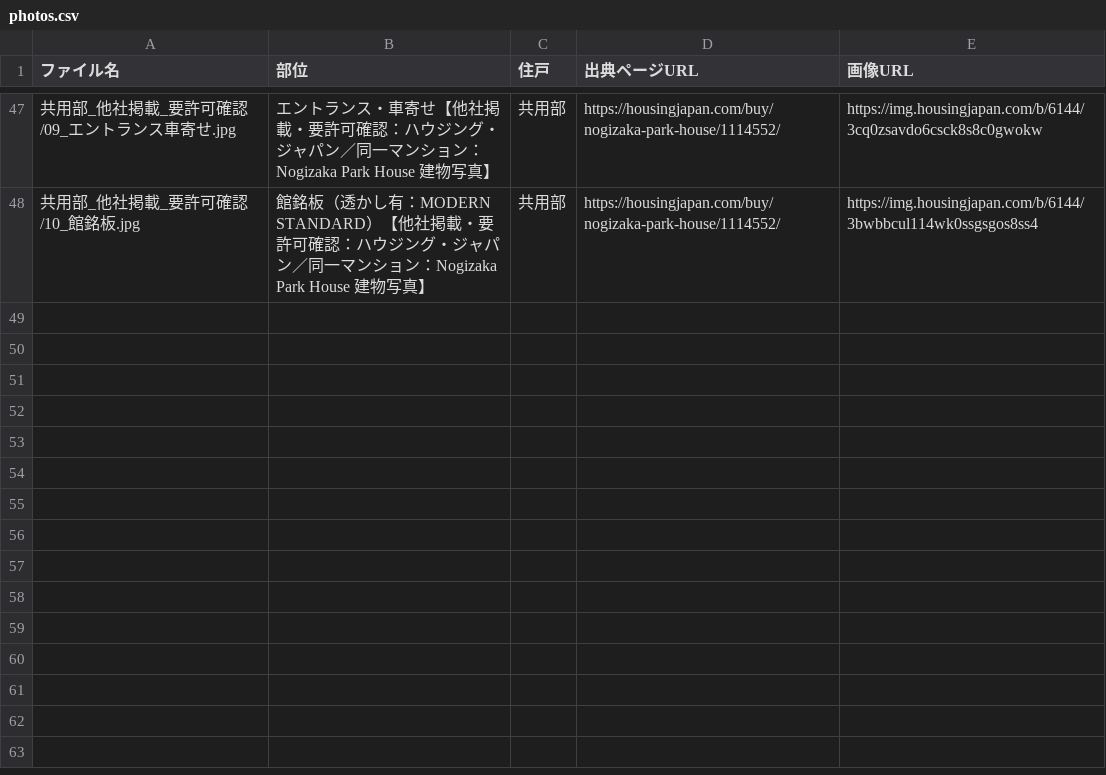
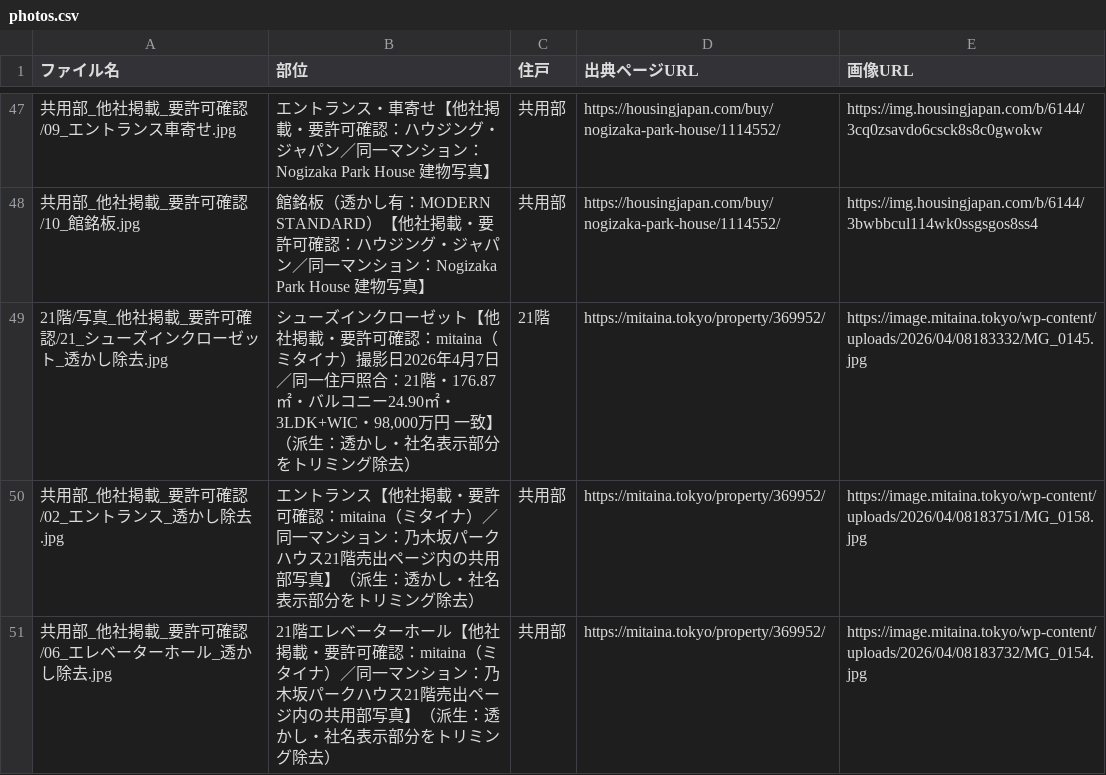
Before and after one commit to lastar57535753-prog/hanbaizumen, a CSV file: 出力/11_乃木坂パークハウス/photos.csv, drawn as a sheet; only a part is shown, gaps mark what is left out; the diff names each change by its address in the sheet, - before the commit and + after, or states it on an @@ line.

```diff
--- a/出力/11_乃木坂パークハウス/photos.csv
+++ b/出力/11_乃木坂パークハウス/photos.csv
+row 49: 21階/写真_他社掲載_要許可確認/21_シューズインクローゼット_透かし除去.jpg | シューズインクローゼット【他社掲載・要許可確認：mitaina（ミタイナ）撮影日2026年4月7日／同一住戸照合：21階・176.87㎡・バルコニー24.90㎡・3LDK+WIC・98,000万円 一致】（派生：透かし・社名表示部分をトリミング除去） | 21階 | https://mitaina.tokyo/property/369952/ | https://image.mitaina.tokyo/wp-content/uploads/2026/04/08183332/MG_0145.jpg
+row 50: 共用部_他社掲載_要許可確認/02_エントランス_透かし除去.jpg | エントランス【他社掲載・要許可確認：mitaina（ミタイナ）／同一マンション：乃木坂パークハウス21階売出ページ内の共用部写真】（派生：透かし・社名表示部分をトリミング除去） | 共用部 | https://mitaina.tokyo/property/369952/ | https://image.mitaina.tokyo/wp-content/uploads/2026/04/08183751/MG_0158.jpg
+row 51: 共用部_他社掲載_要許可確認/06_エレベーターホール_透かし除去.jpg | 21階エレベーターホール【他社掲載・要許可確認：mitaina（ミタイナ）／同一マンション：乃木坂パークハウス21階売出ページ内の共用部写真】（派生：透かし・社名表示部分をトリミング除去） | 共用部 | https://mitaina.tokyo/property/369952/ | https://image.mitaina.tokyo/wp-content/uploads/2026/04/08183732/MG_0154.jpg
```
Also changed, not shown: 出力/10_東京ツインパークス/photos.csv, 出力/14_リビオタワー品川/photos.csv, 10 other files.
